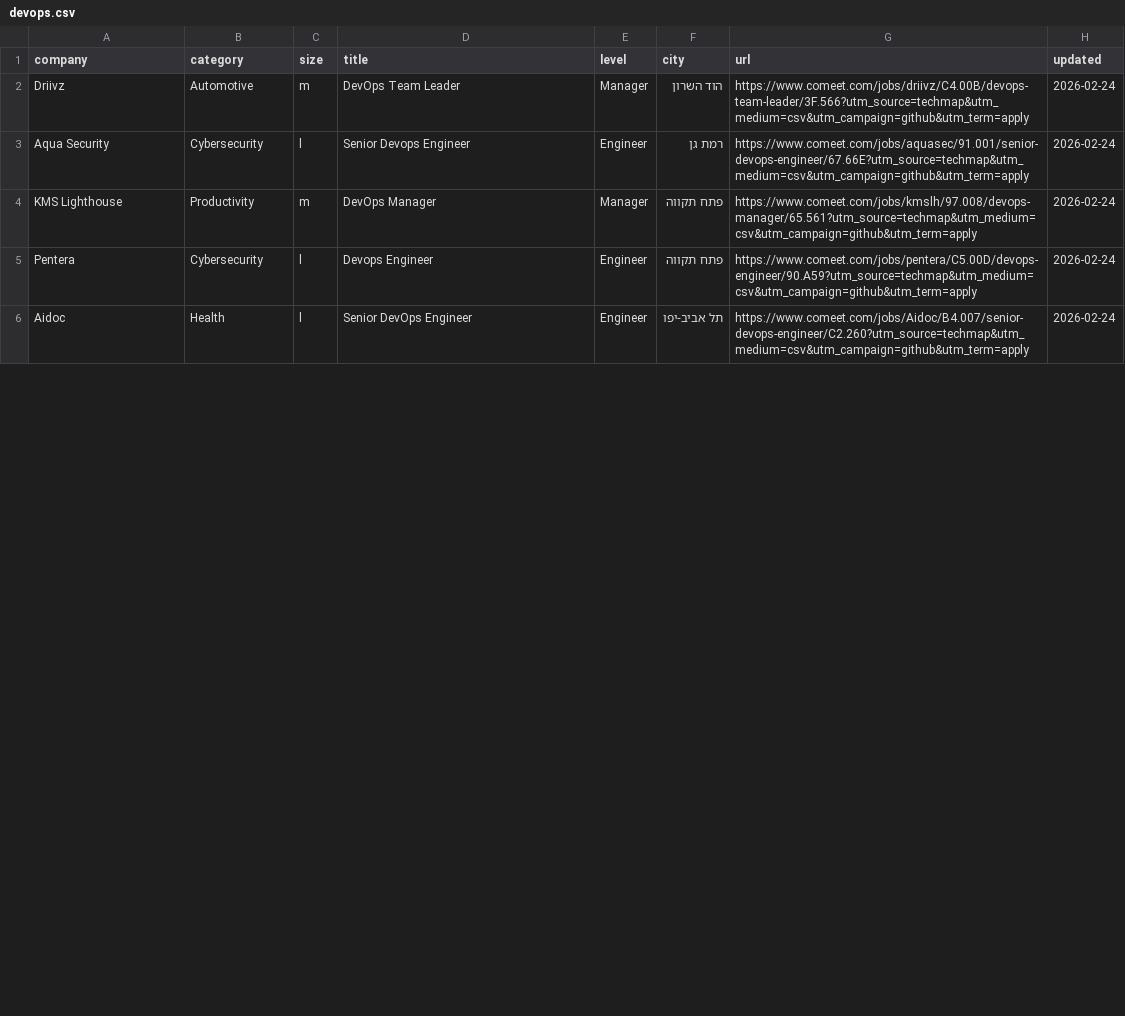
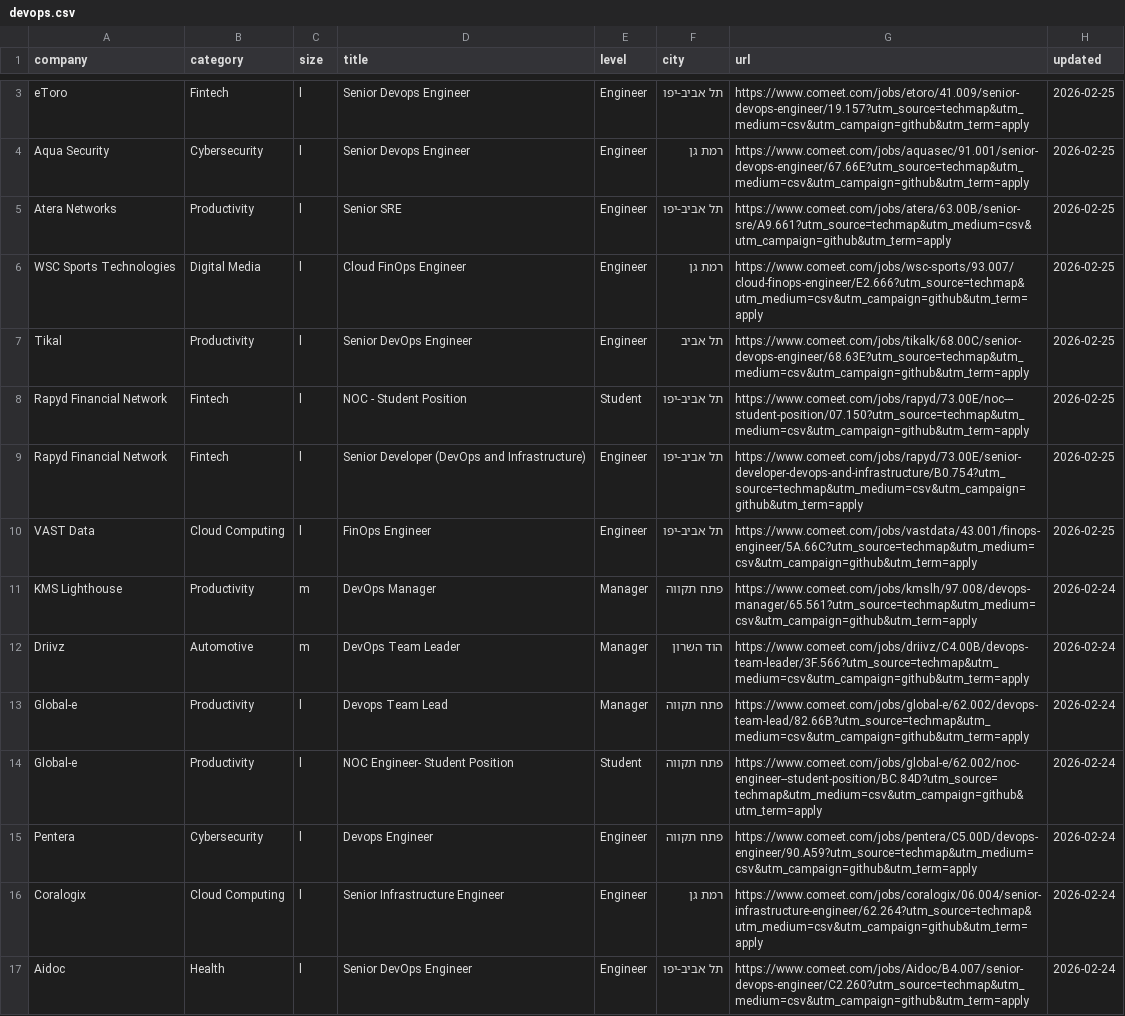
Before and after one commit to mluggy/techmap, a CSV file: jobs/devops.csv, drawn as a sheet; only a part is shown, gaps mark what is left out; the diff covers the shown part only.

```diff
--- a/jobs/devops.csv
+++ b/jobs/devops.csv
@@ -2,5 +3,15 @@
+"eToro","Fintech","l","Senior Devops Engineer","Engineer","תל אביב-יפו","https://www.comeet.com/jobs/etoro/41.009/senior-devops-engineer/19.157?utm_source=techmap&utm_medium=csv&utm_campaign=github&utm_term=apply","2026-02-25"
+"Aqua Security","Cybersecurity","l","Senior Devops Engineer","Engineer","רמת גן","https://www.comeet.com/jobs/aquasec/91.001/senior-devops-engineer/67.66E?utm_source=techmap&utm_medium=csv&utm_campaign=github&utm_term=apply","2026-02-25"
+"Atera Networks","Productivity","l","Senior SRE","Engineer","תל אביב-יפו","https://www.comeet.com/jobs/atera/63.00B/senior-sre/A9.661?utm_source=techmap&utm_medium=csv&utm_campaign=github&utm_term=apply","2026-02-25"
+"WSC Sports Technologies","Digital Media","l","Cloud FinOps Engineer","Engineer","רמת גן","https://www.comeet.com/jobs/wsc-sports/93.007/cloud-finops-engineer/E2.666?utm_source=techmap&utm_medium=csv&utm_campaign=github&utm_term=apply","2026-02-25"
+"Tikal","Productivity","l","Senior DevOps Engineer","Engineer","תל אביב","https://www.comeet.com/jobs/tikalk/68.00C/senior-devops-engineer/68.63E?utm_source=techmap&utm_medium=csv&utm_campaign=github&utm_term=apply","2026-02-25"
+"Rapyd Financial Network","Fintech","l","NOC - Student Position","Student","תל אביב-יפו","https://www.comeet.com/jobs/rapyd/73.00E/noc---student-position/07.150?utm_source=techmap&utm_medium=csv&utm_campaign=github&utm_term=apply","2026-02-25"
+"Rapyd Financial Network","Fintech","l","Senior Developer (DevOps and Infrastructure)","Engineer","תל אביב-יפו","https://www.comeet.com/jobs/rapyd/73.00E/senior-developer-devops-and-infrastructure/B0.754?utm_source=techmap&utm_medium=csv&utm_campaign=github&utm_term=apply","2026-02-25"
+"VAST Data","Cloud Computing","l","FinOps Engineer","Engineer","תל אביב-יפו","https://www.comeet.com/jobs/vastdata/43.001/finops-engineer/5A.66C?utm_source=techmap&utm_medium=csv&utm_campaign=github&utm_term=apply","2026-02-25"
+"KMS Lighthouse","Productivity","m","DevOps Manager","Manager","פתח תקווה","https://www.comeet.com/jobs/kmslh/97.008/devops-manager/65.561?utm_source=techmap&utm_medium=csv&utm_campaign=github&utm_term=apply","2026-02-24"
 "Driivz","Automotive","m","DevOps Team Leader","Manager","הוד השרון","https://www.comeet.com/jobs/driivz/C4.00B/devops-team-leader/3F.566?utm_source=techmap&utm_medium=csv&utm_campaign=github&utm_term=apply","2026-02-24"
-"Aqua Security","Cybersecurity","l","Senior Devops Engineer","Engineer","רמת גן","https://www.comeet.com/jobs/aquasec/91.001/senior-devops-engineer/67.66E?utm_source=techmap&utm_medium=csv&utm_campaign=github&utm_term=apply","2026-02-24"
-"KMS Lighthouse","Productivity","m","DevOps Manager","Manager","פתח תקווה","https://www.comeet.com/jobs/kmslh/97.008/devops-manager/65.561?utm_source=techmap&utm_medium=csv&utm_campaign=github&utm_term=apply","2026-02-24"
+"Global-e","Productivity","l","Devops Team Lead","Manager","פתח תקווה","https://www.comeet.com/jobs/global-e/62.002/devops-team-lead/82.66B?utm_source=techmap&utm_medium=csv&utm_campaign=github&utm_term=apply","2026-02-24"
+"Global-e","Productivity","l","NOC Engineer- Student Position","Student","פתח תקווה","https://www.comeet.com/jobs/global-e/62.002/noc-engineer--student-position/BC.84D?utm_source=techmap&utm_medium=csv&utm_campaign=github&utm_term=apply","2026-02-24"
 "Pentera","Cybersecurity","l","Devops Engineer","Engineer","פתח תקווה","https://www.comeet.com/jobs/pentera/C5.00D/devops-engineer/90.A59?utm_source=techmap&utm_medium=csv&utm_campaign=github&utm_term=apply","2026-02-24"
+"Coralogix","Cloud Computing","l","Senior Infrastructure Engineer","Engineer","רמת גן","https://www.comeet.com/jobs/coralogix/06.004/senior-infrastructure-engineer/62.264?utm_source=techmap&utm_medium=csv&utm_campaign=github&utm_term=apply","2026-02-24"
 "Aidoc","Health","l","Senior DevOps Engineer","Engineer","תל אביב-יפו","https://www.comeet.com/jobs/Aidoc/B4.007/senior-devops-engineer/C2.260?utm_source=techmap&utm_medium=csv&utm_campaign=github&utm_term=apply","2026-02-24"
```
Also changed, not shown: 2 added rows, 9 removed rows, 3 moved rows and 9 edited cells elsewhere in this file, jobs/data-science.csv, jobs/design.csv, 16 other files.
